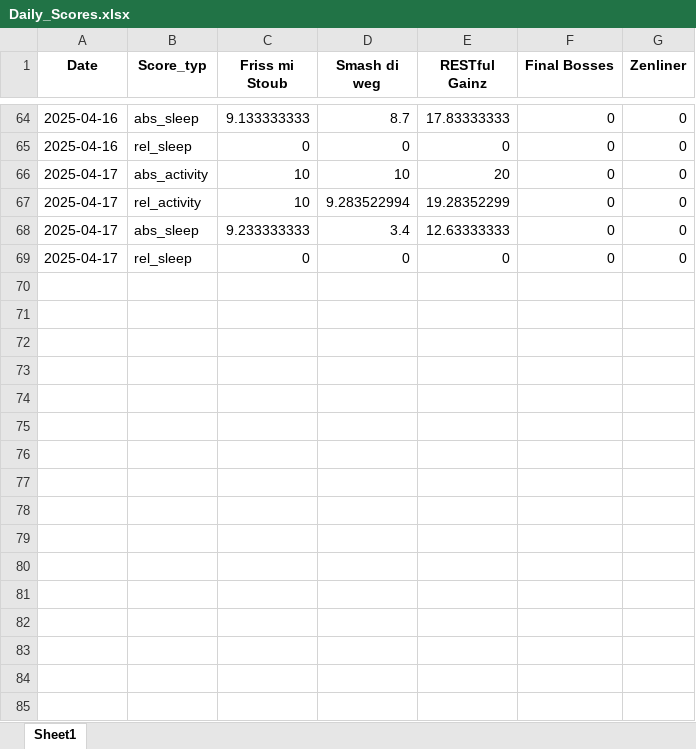
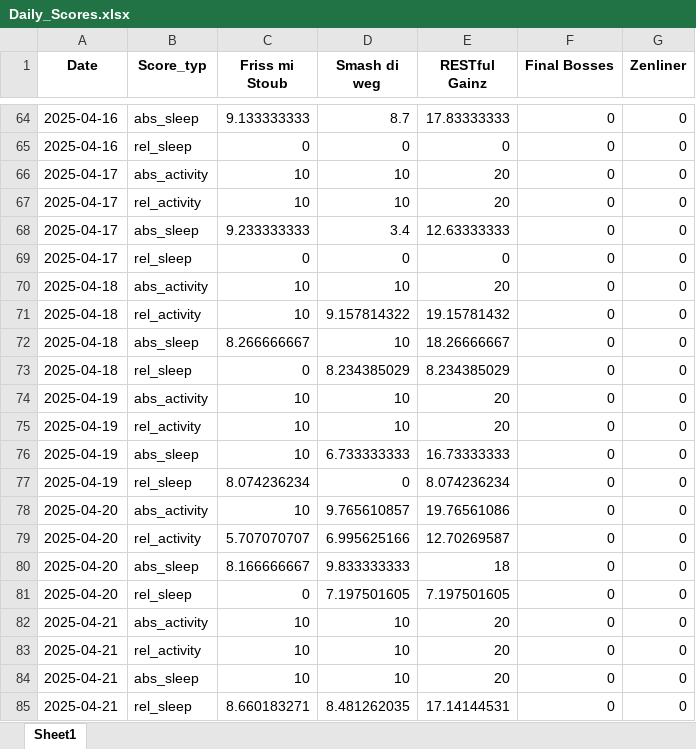
Before and after one commit to Cornibouchon/HealthyLifeFrontend01, an Excel workbook: data/Firmen/creators/2025-04-01/Daily_Scores.xlsx, sheet Sheet1, drawn as a sheet; only a part is shown, gaps mark what is left out; values as stored, in another font and other column widths than the file's, no borders; the diff covers the shown part only; the diff names each change by its address in the sheet, - before the commit and + after, or states it on an @@ line.

```diff
--- a/data/Firmen/creators/2025-04-01/Daily_Scores.xlsx (sheet Sheet1)
+++ b/data/Firmen/creators/2025-04-01/Daily_Scores.xlsx (sheet Sheet1)
-D67 (Smash di weg): 9.283522994
+D67 (Smash di weg): 10
-E67 (RESTful Gainz): 19.28352299
+E67 (RESTful Gainz): 20
+row 70: 2025-04-18 | abs_activity | 10 | 10 | 20 | 0 | 0
+row 71: 2025-04-18 | rel_activity | 10 | 9.157814322 | 19.15781432 | 0 | 0
+row 72: 2025-04-18 | abs_sleep | 8.266666667 | 10 | 18.26666667 | 0 | 0
+row 73: 2025-04-18 | rel_sleep | 0 | 8.234385029 | 8.234385029 | 0 | 0
+row 74: 2025-04-19 | abs_activity | 10 | 10 | 20 | 0 | 0
+row 75: 2025-04-19 | rel_activity | 10 | 10 | 20 | 0 | 0
+row 76: 2025-04-19 | abs_sleep | 10 | 6.733333333 | 16.73333333 | 0 | 0
+row 77: 2025-04-19 | rel_sleep | 8.074236234 | 0 | 8.074236234 | 0 | 0
+row 78: 2025-04-20 | abs_activity | 10 | 9.765610857 | 19.76561086 | 0 | 0
+row 79: 2025-04-20 | rel_activity | 5.707070707 | 6.995625166 | 12.70269587 | 0 | 0
+row 80: 2025-04-20 | abs_sleep | 8.166666667 | 9.833333333 | 18 | 0 | 0
+row 81: 2025-04-20 | rel_sleep | 0 | 7.197501605 | 7.197501605 | 0 | 0
+row 82: 2025-04-21 | abs_activity | 10 | 10 | 20 | 0 | 0
+row 83: 2025-04-21 | rel_activity | 10 | 10 | 20 | 0 | 0
+row 84: 2025-04-21 | abs_sleep | 10 | 10 | 20 | 0 | 0
+row 85: 2025-04-21 | rel_sleep | 8.660183271 | 8.481262035 | 17.14144531 | 0 | 0
```
Also changed, not shown: 16 added rows elsewhere in this sheet, data/Firmen/creators/2025-04-01/Daily_Motivations.xlsx, data/Firmen/zenline/2025-04-01/Daily_Motivations.xlsx, 2 other files.
